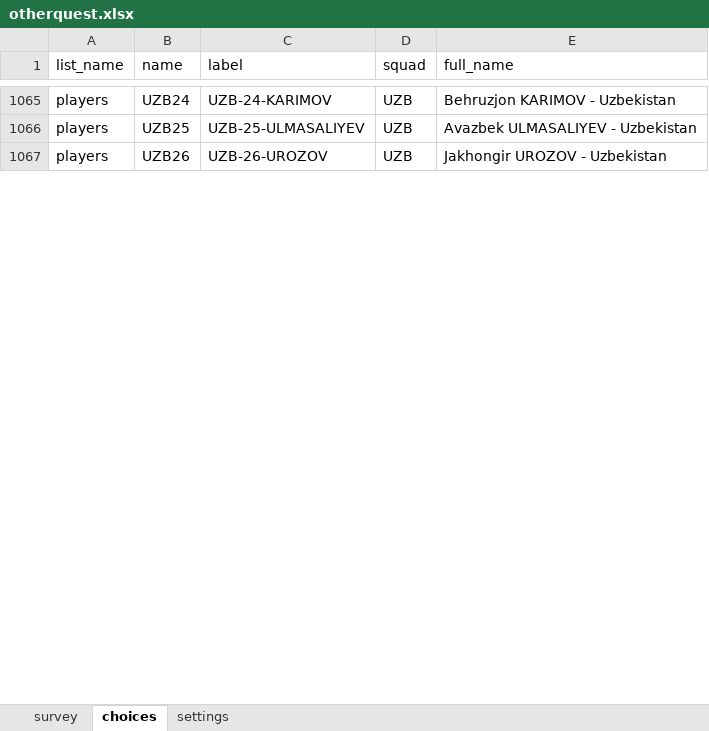
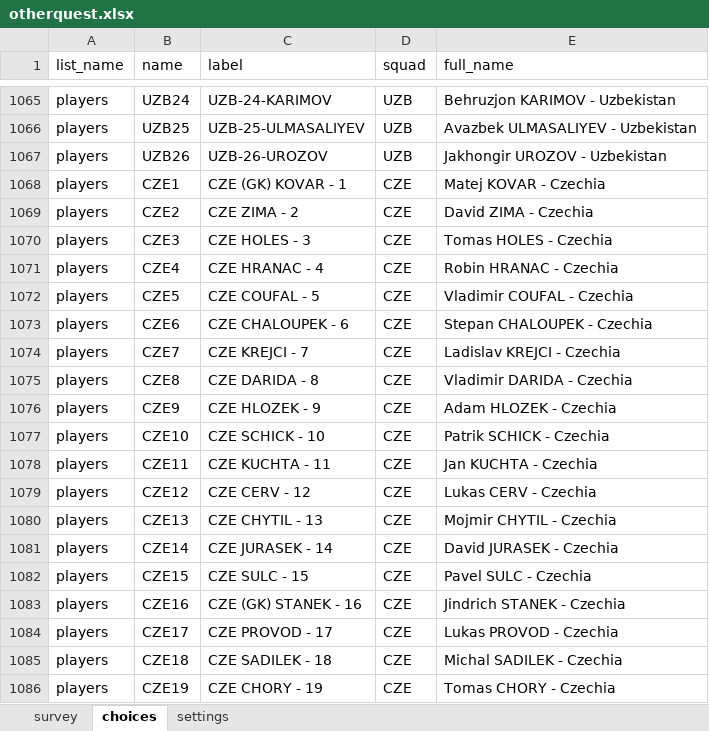
Before and after one commit to FrancisFayolle/World-Cup-betting, an Excel workbook: otherquest.xlsx, sheet choices, drawn as a sheet; only a part is shown, gaps mark what is left out; values as stored, in another font and other column widths than the file's, no borders; the diff covers the shown part only; the diff names each change by its address in the sheet, - before the commit and + after, or states it on an @@ line.

```diff
--- a/otherquest.xlsx (sheet choices)
+++ b/otherquest.xlsx (sheet choices)
+row 1068: players | CZE1 | CZE (GK) KOVAR - 1 | CZE | Matej KOVAR - Czechia
+row 1069: players | CZE2 | CZE ZIMA - 2 | CZE | David ZIMA - Czechia
+row 1070: players | CZE3 | CZE HOLES - 3 | CZE | Tomas HOLES - Czechia
+row 1071: players | CZE4 | CZE HRANAC - 4 | CZE | Robin HRANAC - Czechia
+row 1072: players | CZE5 | CZE COUFAL - 5 | CZE | Vladimir COUFAL - Czechia
+row 1073: players | CZE6 | CZE CHALOUPEK - 6 | CZE | Stepan CHALOUPEK - Czechia
+row 1074: players | CZE7 | CZE KREJCI - 7 | CZE | Ladislav KREJCI - Czechia
+row 1075: players | CZE8 | CZE DARIDA - 8 | CZE | Vladimir DARIDA - Czechia
+row 1076: players | CZE9 | CZE HLOZEK - 9 | CZE | Adam HLOZEK - Czechia
+row 1077: players | CZE10 | CZE SCHICK - 10 | CZE | Patrik SCHICK - Czechia
+row 1078: players | CZE11 | CZE KUCHTA - 11 | CZE | Jan KUCHTA - Czechia
+row 1079: players | CZE12 | CZE CERV - 12 | CZE | Lukas CERV - Czechia
+row 1080: players | CZE13 | CZE CHYTIL - 13 | CZE | Mojmir CHYTIL - Czechia
+row 1081: players | CZE14 | CZE JURASEK - 14 | CZE | David JURASEK - Czechia
+row 1082: players | CZE15 | CZE SULC - 15 | CZE | Pavel SULC - Czechia
+row 1083: players | CZE16 | CZE (GK) STANEK - 16 | CZE | Jindrich STANEK - Czechia
+row 1084: players | CZE17 | CZE PROVOD - 17 | CZE | Lukas PROVOD - Czechia
+row 1085: players | CZE18 | CZE SADILEK - 18 | CZE | Michal SADILEK - Czechia
+row 1086: players | CZE19 | CZE CHORY - 19 | CZE | Tomas CHORY - Czechia
```
Also changed, not shown: 137 added rows elsewhere in this sheet, FIFAScheduleResults.xlsx, gameschedule.xlsx, 5 other files.
